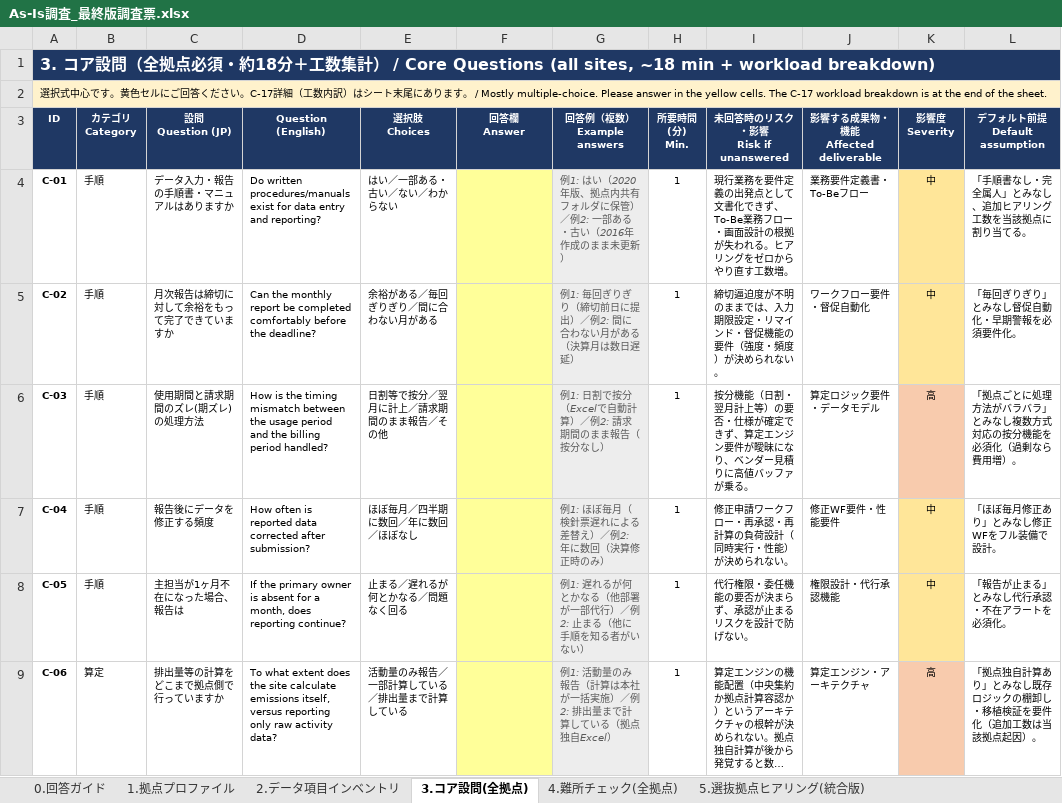
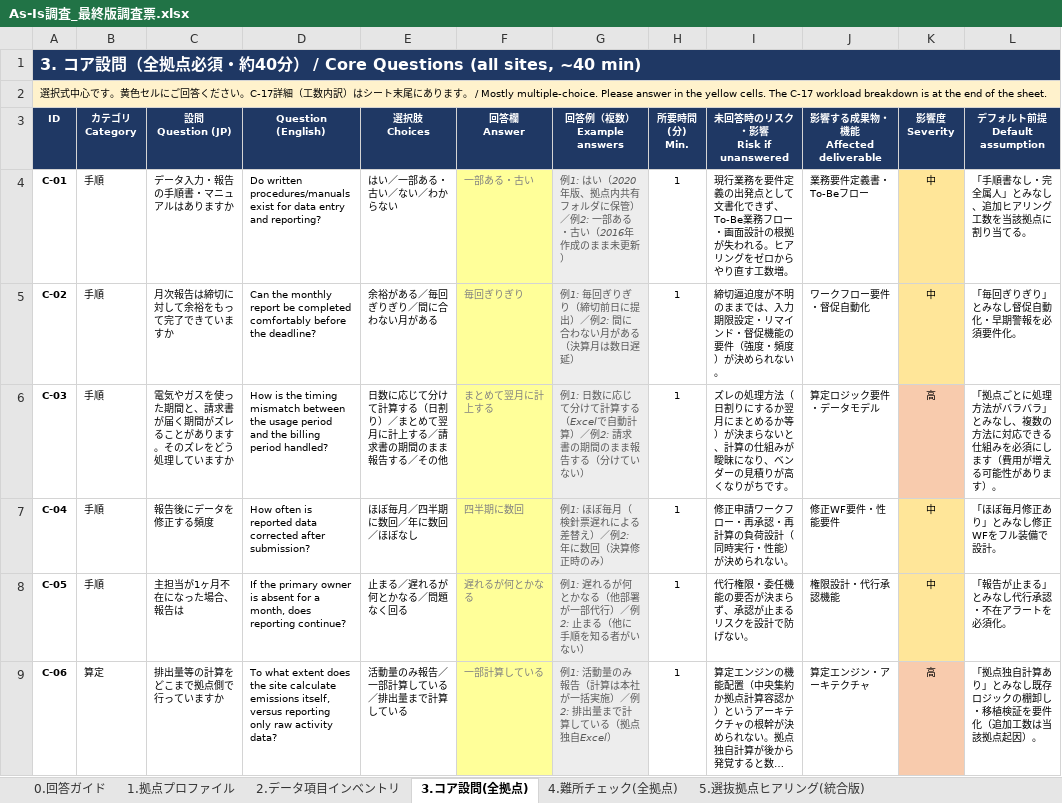
Before and after one commit to tk-tus2-cloud/free_creative, an Excel workbook: docs/As-Is調査_最終版調査票.xlsx, sheet 3.コア設問(全拠点), drawn as a sheet; only a part is shown; long unchanged cells end in …; values as stored, in another font and other column widths than the file's, no borders; the diff covers the shown part only; the diff names each change by its address in the sheet, - before the commit and + after, or states it on an @@ line.

```diff
--- a/docs/As-Is調査_最終版調査票.xlsx (sheet 3.コア設問(全拠点))
+++ b/docs/As-Is調査_最終版調査票.xlsx (sheet 3.コア設問(全拠点))
-A1 (ID): …・約18分＋工数集計） / Core Questions (all sites, ~18 min + workload breakdown)
+A1 (ID): …・約40分） / Core Questions (all sites, ~40 min)
-F4 (回答欄 Answer): (empty)
+F4 (回答欄 Answer): 一部ある・古い
-F5 (回答欄 Answer): (empty)
+F5 (回答欄 Answer): 毎回ぎりぎり
-C6 (設問 Question (JP)): 使用期間と請求期間のズレ(期ズレ)の処理方法
+C6 (設問 Question (JP)): 電気やガスを使った期間と、請求書が届く期間がズレることがあります。そのズレをどう処理していますか
-E6 (選択肢 Choices): 日割等で按分／翌月に計上／請求期間のまま報告／その他
+E6 (選択肢 Choices): 日数に応じて分けて計算する（日割り）／まとめて翌月に計上する／請求書の期間のまま報告する／その他
-F6 (回答欄 Answer): (empty)
+F6 (回答欄 Answer): まとめて翌月に計上する
-G6 (回答例（複数） Example answers): 例1: 日割で按分（Excelで自動計算）／例2: 請求期間のまま報告（按分なし）
+G6 (回答例（複数） Example answers): 例1: 日数に応じて分けて計算する（Excelで自動計算）／例2: 請求書の期間のまま報告する（分けていない）
-I6 (未回答時のリスク・影響 Risk if unanswered): 按分機能（日割・翌月計上等）の要否・仕様が確定できず、算定エンジン要件が曖昧になり、ベンダー見積りに高値バッファが乗る。
+I6 (未回答時のリスク・影響 Risk if unanswered): ズレの処理方法（日割りにするか翌月にまとめるか等）が決まらないと、計算の仕組みが曖昧になり、ベンダーの見積りが高くなりがちです。
-L6 (デフォルト前提 Default assumption): …とみなし複数方式対応の按分機能を必須化（過剰なら費用増）。
+L6 (デフォルト前提 Default assumption): …とみなし、複数の方法に対応できる仕組みを必須にします（費用が増える可能性があります）。
-F7 (回答欄 Answer): (empty)
+F7 (回答欄 Answer): 四半期に数回
-F8 (回答欄 Answer): (empty)
+F8 (回答欄 Answer): 遅れるが何とかなる
-F9 (回答欄 Answer): (empty)
+F9 (回答欄 Answer): 一部計算している
```
Also changed, not shown: 5 added rows, 6 removed rows and 50 edited cells elsewhere in this sheet, sheet 5.選抜拠点ヒアリング(統合版), sheet 4.難所チェック(全拠点), sheet 1.拠点プロファイル, sheet 0.回答ガイド.
